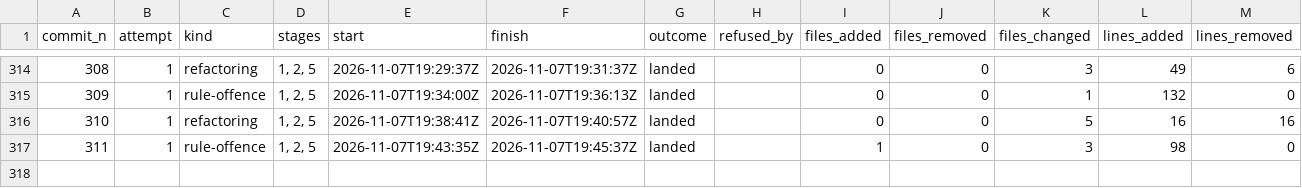
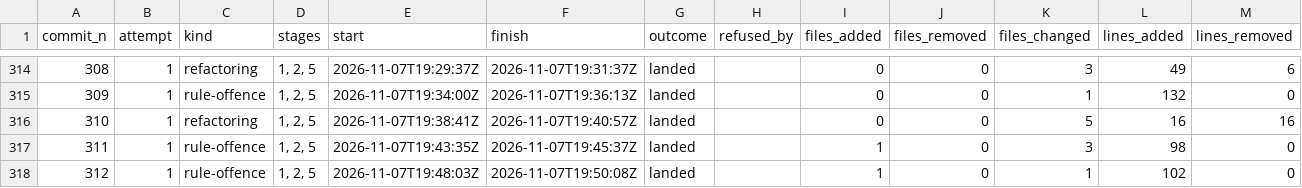
Before and after one commit to umbgtt10/ibft_unattended_overhaul_experiment, a CSV file: WORKBOOK-ATTEMPTS.csv, drawn as a sheet; only a part is shown, gaps mark what is left out; the diff names each change by its address in the sheet, - before the commit and + after, or states it on an @@ line.

```diff
--- a/WORKBOOK-ATTEMPTS.csv
+++ b/WORKBOOK-ATTEMPTS.csv
+row 318: 312 | 1 | rule-offence | 1, 2, 5 | 2026-11-07T19:48:03Z | 2026-11-07T19:50:08Z | landed |  | 1 | 0 | 1 | 102 | 0
```
Also changed, not shown: WORKBOOK.csv, 1 other file.
